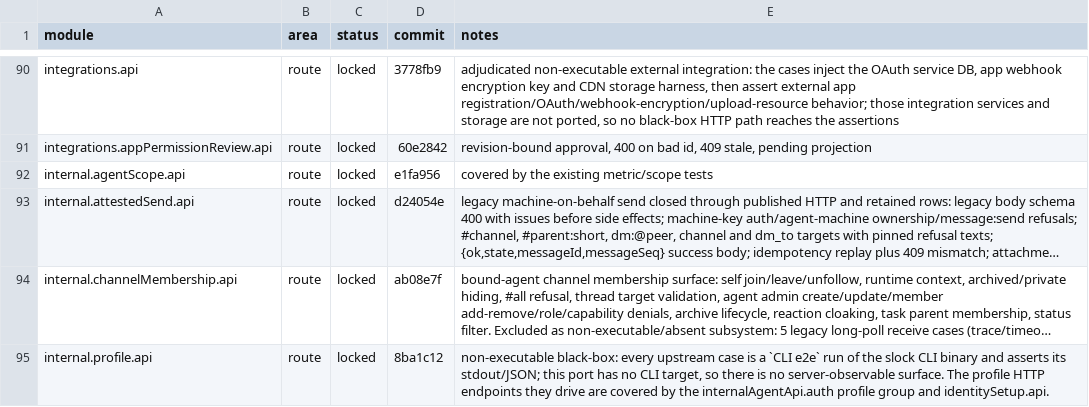
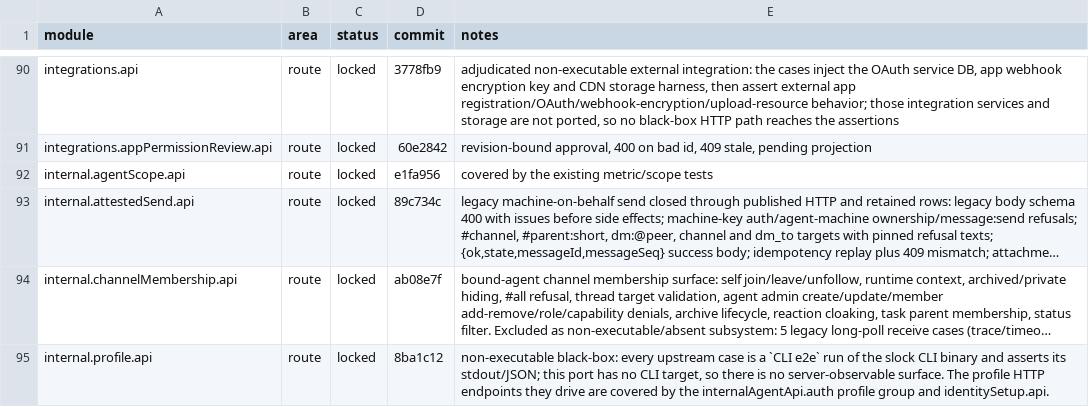
Before and after one commit to kevinzhow/raft-server-swift, a TSV file: docs/PARITY.tsv, drawn as a sheet; only a part is shown, gaps mark what is left out; long unchanged cells end in …; the diff names each change by its address in the sheet, - before the commit and + after, or states it on an @@ line.

Commit message:
docs: point attested-send parity row at its slice commit

```diff
--- a/docs/PARITY.tsv
+++ b/docs/PARITY.tsv
-D93 (commit): d24054e
+D93 (commit): 89c734c
```
